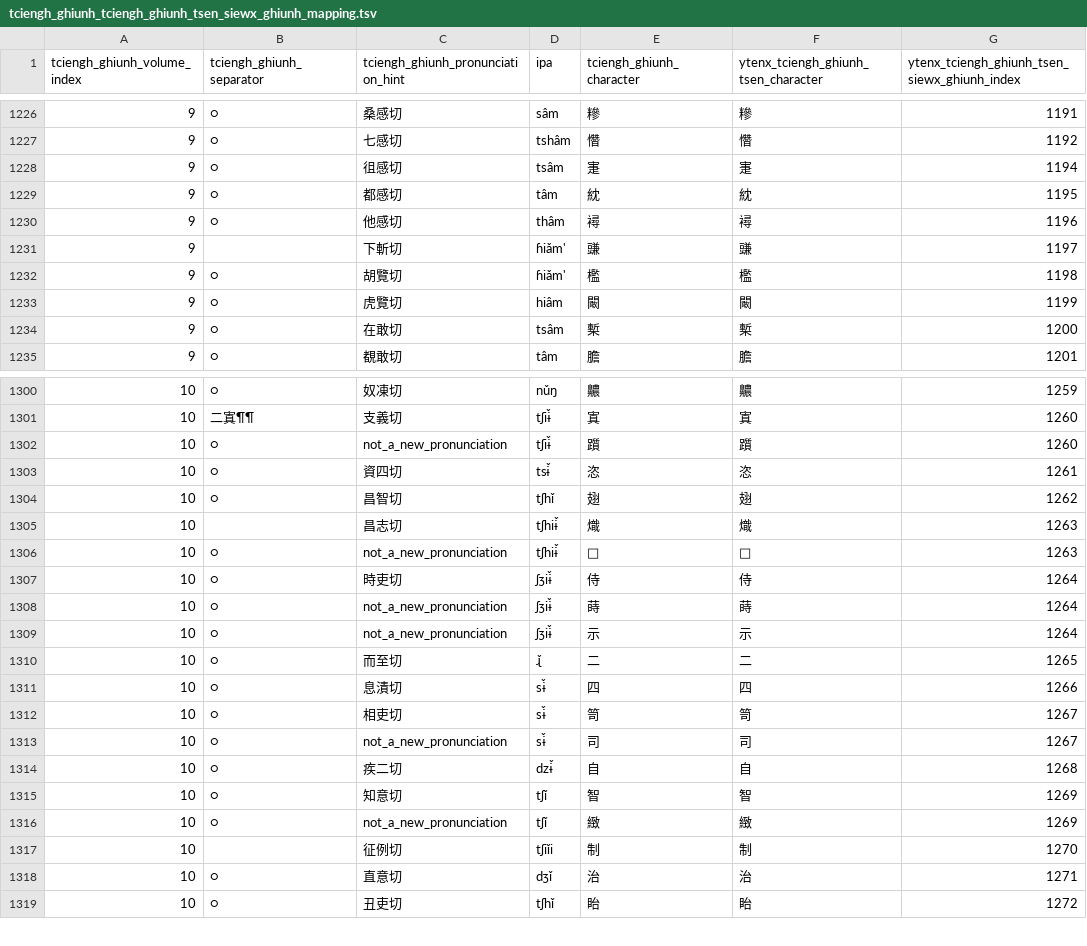
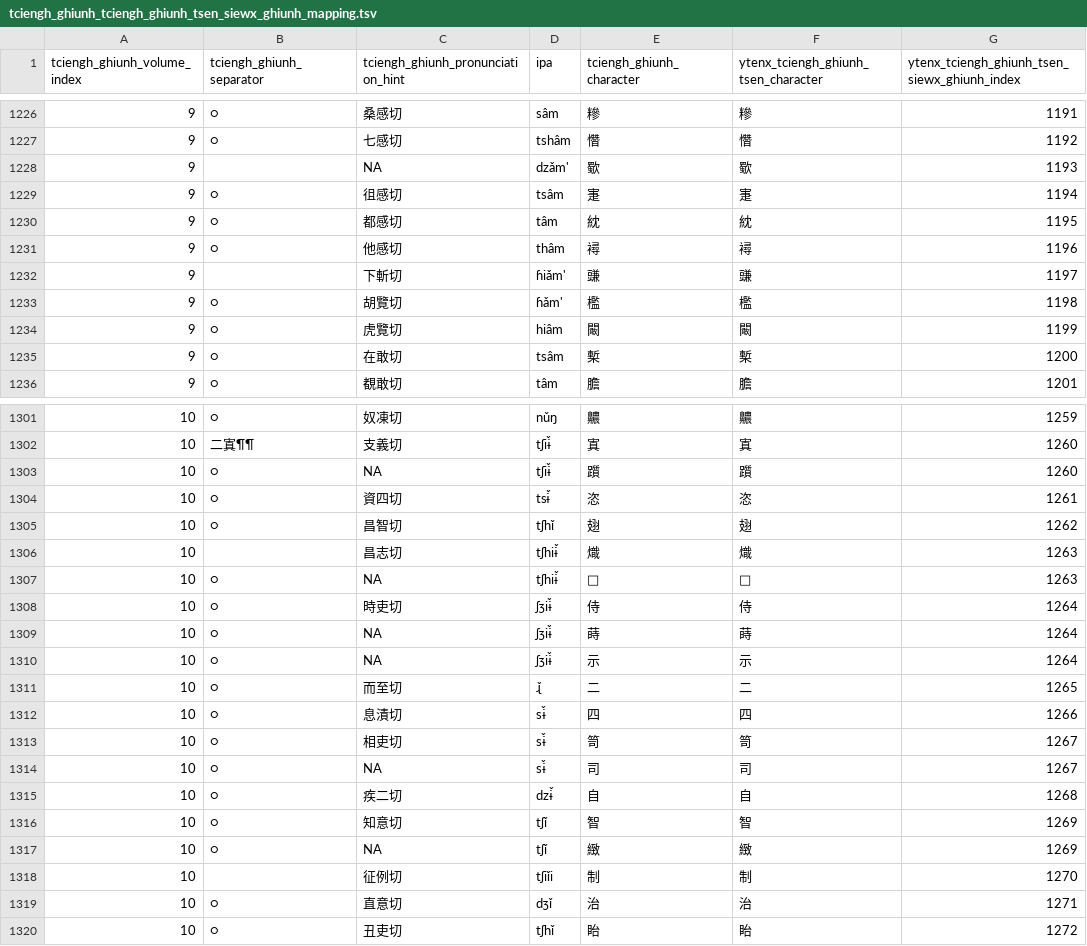
Before and after one commit to hhliow/mandarin, a TSV file: hhliow/tciengh_ghiunh_tciengh_ghiunh_tsen_siewx_ghiunh_mapping.tsv, drawn as a sheet; only a part is shown, gaps mark what is left out; the diff covers the shown part only.

Commit message:
Update tciengh_ghiunh_tciengh_ghiunh_tsen_siewx_ghiunh_mapping.tsv

```diff
--- a/hhliow/tciengh_ghiunh_tciengh_ghiunh_tsen_siewx_ghiunh_mapping.tsv
+++ b/hhliow/tciengh_ghiunh_tciengh_ghiunh_tsen_siewx_ghiunh_mapping.tsv
@@ -1227,2 +1227,3 @@ tciengh_ghiunh_volume_index	tciengh_ghiunh_separator	tciengh_ghiunh_pronunciatio
 9	○	七感切	tshâm	㦧	㦧	1192
+9		NA	dzǎm'	歜	歜	1193
 9	○	徂感切	tsâm	寁	寁	1194
@@ -1231,3 +1232,3 @@ tciengh_ghiunh_volume_index	tciengh_ghiunh_separator	tciengh_ghiunh_pronunciatio
 9		下斬切	ɦiǎm'	豏	豏	1197
-9	○	胡覽切	ɦiǎm'	檻	檻	1198
+9	○	胡覽切	ɦǎm'	檻	檻	1198
 9	○	虎覽切	hiâm	闞	闞	1199
@@ -1301,3 +1302,3 @@ tciengh_ghiunh_volume_index	tciengh_ghiunh_separator	tciengh_ghiunh_pronunciatio
 10	二寘¶¶	支義切	tʃiɨ̌	寘	寘	1260
-10	○	not_a_new_pronunciation	tʃiɨ̌	躓	躓	1260
+10	○	NA	tʃiɨ̌	躓	躓	1260
 10	○	資四切	tsɨ̌	恣	恣	1261
@@ -1305,6 +1306,6 @@ tciengh_ghiunh_volume_index	tciengh_ghiunh_separator	tciengh_ghiunh_pronunciatio
 10		昌志切	tʃhiɨ̌	熾	熾	1263
-10	○	not_a_new_pronunciation	tʃhiɨ̌	𩟄	𩟄	1263
+10	○	NA	tʃhiɨ̌	𩟄	𩟄	1263
 10	○	時吏切	ʃʒiɨ̌	侍	侍	1264
-10	○	not_a_new_pronunciation	ʃʒiɨ̌	蒔	蒔	1264
-10	○	not_a_new_pronunciation	ʃʒiɨ̌	示	示	1264
+10	○	NA	ʃʒiɨ̌	蒔	蒔	1264
+10	○	NA	ʃʒiɨ̌	示	示	1264
 10	○	而至切	ɻ̌	二	二	1265
@@ -1312,6 +1313,6 @@ tciengh_ghiunh_volume_index	tciengh_ghiunh_separator	tciengh_ghiunh_pronunciatio
 10	○	相吏切	sɨ̌	笥	笥	1267
-10	○	not_a_new_pronunciation	sɨ̌	司	司	1267
+10	○	NA	sɨ̌	司	司	1267
 10	○	疾二切	dzɨ̌	自	自	1268
 10	○	知意切	tʃǐ	智	智	1269
-10	○	not_a_new_pronunciation	tʃǐ	緻	緻	1269
+10	○	NA	tʃǐ	緻	緻	1269
 10		征例切	tʃiɪ̌i	制	制	1270
```
Also changed, not shown: 77 edited cells elsewhere in this file.
